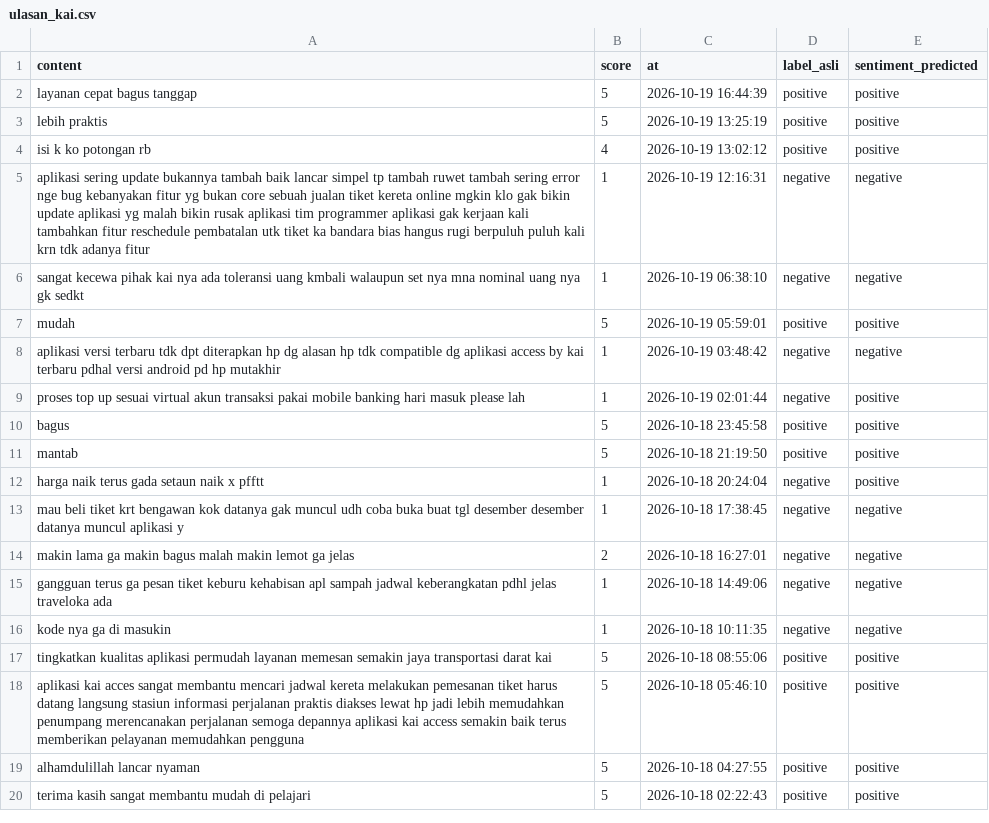
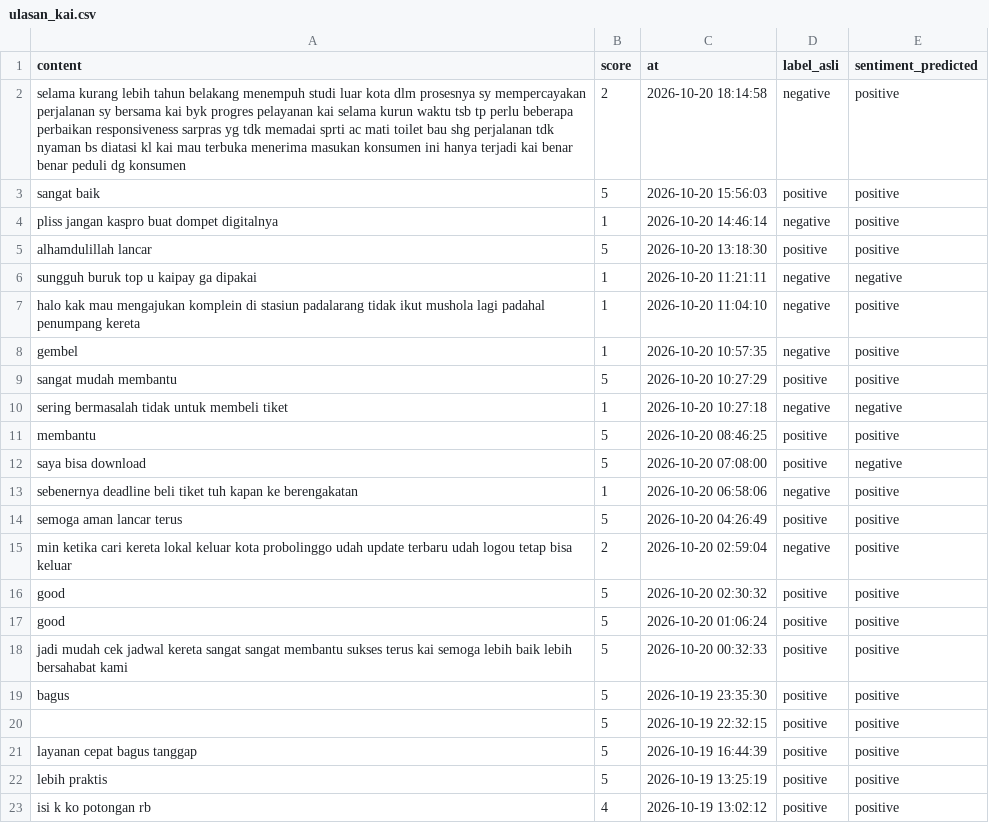
Before and after one commit to muzakky03/ambil_ulasan_kai, a CSV file: data/ulasan_kai.csv, drawn as a sheet; only a part is shown; the shorter side is filled out with more unchanged rows; the diff covers the shown part only; the diff names each change by its address in the sheet, - before the commit and + after, or states it on an @@ line.

```diff
--- a/data/ulasan_kai.csv
+++ b/data/ulasan_kai.csv
+row 2: selama kurang lebih tahun belakang menempuh studi luar kota dlm prosesnya sy mempercayakan perjalanan sy bersama kai byk progres pelayanan kai selama kurun waktu tsb tp perlu beberapa perbaikan responsiveness sarpras yg tdk memadai sprti ac mati toilet bau shg perjalanan tdk nyaman bs diatasi kl kai mau terbuka menerima masukan konsumen ini hanya terjadi kai benar benar peduli dg konsumen | 2 | 2026-10-20 18:14:58 | negative | positive
+row 3: sangat baik | 5 | 2026-10-20 15:56:03 | positive | positive
+row 4: pliss jangan kaspro buat dompet digitalnya | 1 | 2026-10-20 14:46:14 | negative | positive
+row 5: alhamdulillah lancar | 5 | 2026-10-20 13:18:30 | positive | positive
+row 6: sungguh buruk top u kaipay ga dipakai | 1 | 2026-10-20 11:21:11 | negative | negative
+row 7: halo kak mau mengajukan komplein di stasiun padalarang tidak ikut mushola lagi padahal penumpang kereta | 1 | 2026-10-20 11:04:10 | negative | positive
+row 8: gembel | 1 | 2026-10-20 10:57:35 | negative | positive
+row 9: sangat mudah membantu | 5 | 2026-10-20 10:27:29 | positive | positive
+row 10: sering bermasalah tidak untuk membeli tiket | 1 | 2026-10-20 10:27:18 | negative | negative
+row 11: membantu | 5 | 2026-10-20 08:46:25 | positive | positive
+row 12: saya bisa download | 5 | 2026-10-20 07:08:00 | positive | negative
+row 13: sebenernya deadline beli tiket tuh kapan ke berengakatan | 1 | 2026-10-20 06:58:06 | negative | positive
+row 14: semoga aman lancar terus | 5 | 2026-10-20 04:26:49 | positive | positive
+row 15: min ketika cari kereta lokal keluar kota probolinggo udah update terbaru udah logou tetap bisa keluar | 2 | 2026-10-20 02:59:04 | negative | positive
+row 16: good | 5 | 2026-10-20 02:30:32 | positive | positive
+row 17: good | 5 | 2026-10-20 01:06:24 | positive | positive
+row 18: jadi mudah cek jadwal kereta sangat sangat membantu sukses terus kai semoga lebih baik lebih bersahabat kami | 5 | 2026-10-20 00:32:33 | positive | positive
+row 19: bagus | 5 | 2026-10-19 23:35:30 | positive | positive
+row 20:  | 5 | 2026-10-19 22:32:15 | positive | positive
```
Also changed, not shown: 17 removed rows elsewhere in this file.
